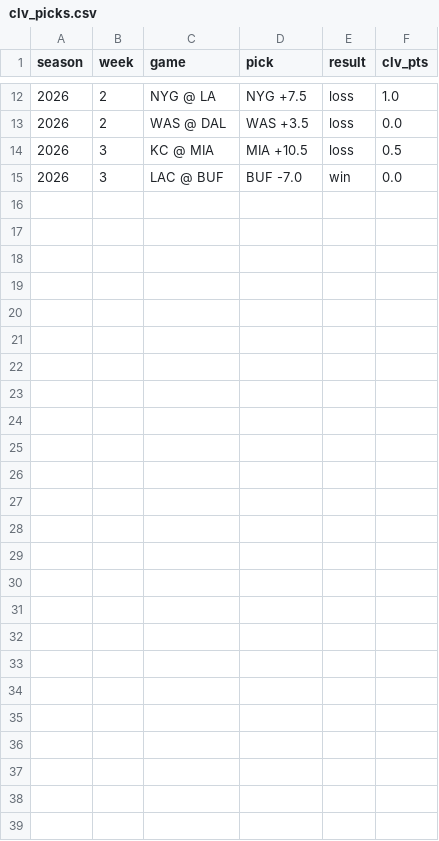
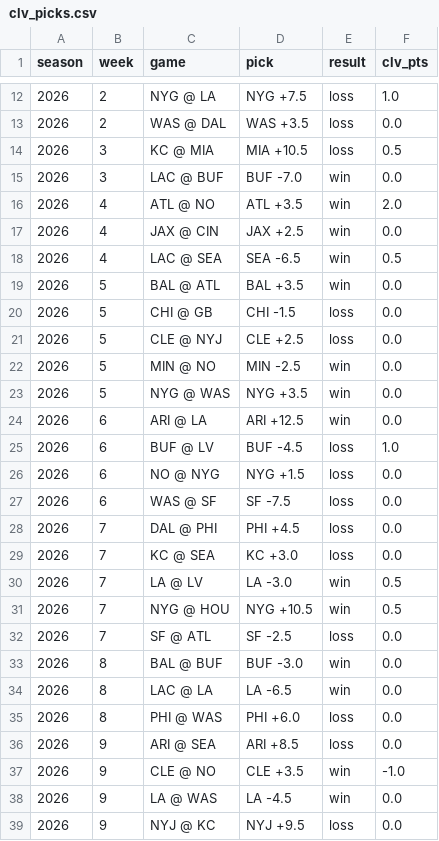
Before and after one commit to csethna1-ui/nfl-model, a CSV file: data/clv_picks.csv, drawn as a sheet; only a part is shown, gaps mark what is left out; the diff names each change by its address in the sheet, - before the commit and + after, or states it on an @@ line.

```diff
--- a/data/clv_picks.csv
+++ b/data/clv_picks.csv
+row 16: 2026 | 4 | ATL @ NO | ATL +3.5 | win | 2.0
+row 17: 2026 | 4 | JAX @ CIN | JAX +2.5 | win | 0.0
+row 18: 2026 | 4 | LAC @ SEA | SEA -6.5 | win | 0.5
+row 19: 2026 | 5 | BAL @ ATL | BAL +3.5 | win | 0.0
+row 20: 2026 | 5 | CHI @ GB | CHI -1.5 | loss | 0.0
+row 21: 2026 | 5 | CLE @ NYJ | CLE +2.5 | loss | 0.0
+row 22: 2026 | 5 | MIN @ NO | MIN -2.5 | win | 0.0
+row 23: 2026 | 5 | NYG @ WAS | NYG +3.5 | win | 0.0
+row 24: 2026 | 6 | ARI @ LA | ARI +12.5 | win | 0.0
+row 25: 2026 | 6 | BUF @ LV | BUF -4.5 | loss | 1.0
+row 26: 2026 | 6 | NO @ NYG | NYG +1.5 | loss | 0.0
+row 27: 2026 | 6 | WAS @ SF | SF -7.5 | loss | 0.0
+row 28: 2026 | 7 | DAL @ PHI | PHI +4.5 | loss | 0.0
+row 29: 2026 | 7 | KC @ SEA | KC +3.0 | loss | 0.0
+row 30: 2026 | 7 | LA @ LV | LA -3.0 | win | 0.5
+row 31: 2026 | 7 | NYG @ HOU | NYG +10.5 | win | 0.5
+row 32: 2026 | 7 | SF @ ATL | SF -2.5 | loss | 0.0
+row 33: 2026 | 8 | BAL @ BUF | BUF -3.0 | win | 0.0
+row 34: 2026 | 8 | LAC @ LA | LA -6.5 | win | 0.0
+row 35: 2026 | 8 | PHI @ WAS | PHI +6.0 | loss | 0.0
+row 36: 2026 | 9 | ARI @ SEA | ARI +8.5 | loss | 0.0
+row 37: 2026 | 9 | CLE @ NO | CLE +3.5 | win | -1.0
+row 38: 2026 | 9 | LA @ WAS | LA -4.5 | win | 0.0
+row 39: 2026 | 9 | NYJ @ KC | NYJ +9.5 | loss | 0.0
```
Also changed, not shown: data/pick_results.csv, 10 other files.
